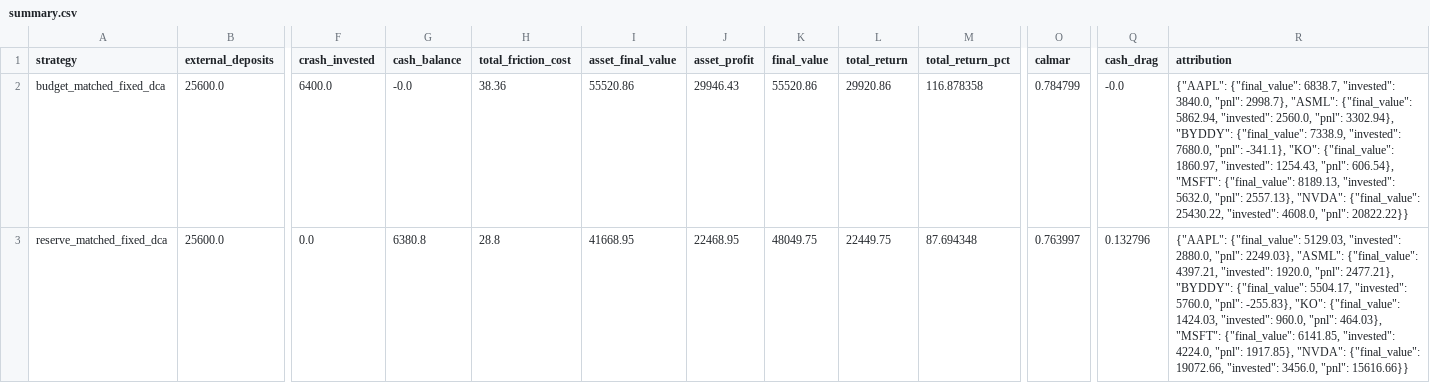
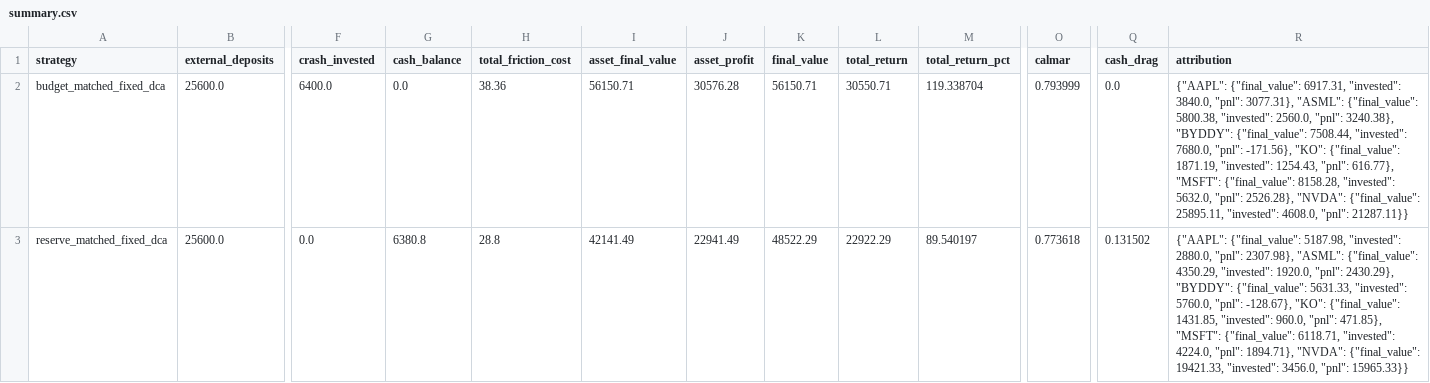
Before and after one commit to susiyuan5/suinvestment, a CSV file: results/dca_l2/v2/summary.csv, drawn as a sheet; only a part is shown, gaps mark what is left out; the diff covers the shown part only; the diff names each change by its address in the sheet, - before the commit and + after, or states it on an @@ line.

```diff
--- a/results/dca_l2/v2/summary.csv
+++ b/results/dca_l2/v2/summary.csv
-G2 (cash_balance): -0.0
+G2 (cash_balance): 0.0
-I2 (asset_final_value): 55520.86
+I2 (asset_final_value): 56150.71
-J2 (asset_profit): 29946.43
+J2 (asset_profit): 30576.28
-K2 (final_value): 55520.86
+K2 (final_value): 56150.71
-L2 (total_return): 29920.86
+L2 (total_return): 30550.71
-M2 (total_return_pct): 116.878358
+M2 (total_return_pct): 119.338704
-O2 (calmar): 0.784799
+O2 (calmar): 0.793999
-Q2 (cash_drag): -0.0
+Q2 (cash_drag): 0.0
-R2 (attribution): {"AAPL": {"final_value": 6838.7, "invested": 3840.0, "pnl": 2998.7}, "ASML": {"final_value": 5862.94, "invested": 2560.0, "pnl": 3302.94}, "BYDDY": {"final_value": 7338.9, "invested": 7680.0, "pnl": -341.1}, "KO": {"final_value": 1860.97, "invested": 1254.43, "pnl": 606.54}, "MSFT": {"final_value": 8189.13, "invested": 5632.0, "pnl": 2557.13}, "NVDA": {"final_value": 25430.22, "invested": 4608.0, "pnl": 20822.22}}
+R2 (attribution): {"AAPL": {"final_value": 6917.31, "invested": 3840.0, "pnl": 3077.31}, "ASML": {"final_value": 5800.38, "invested": 2560.0, "pnl": 3240.38}, "BYDDY": {"final_value": 7508.44, "invested": 7680.0, "pnl": -171.56}, "KO": {"final_value": 1871.19, "invested": 1254.43, "pnl": 616.77}, "MSFT": {"final_value": 8158.28, "invested": 5632.0, "pnl": 2526.28}, "NVDA": {"final_value": 25895.11, "invested": 4608.0, "pnl": 21287.11}}
-I3 (asset_final_value): 41668.95
+I3 (asset_final_value): 42141.49
-J3 (asset_profit): 22468.95
+J3 (asset_profit): 22941.49
-K3 (final_value): 48049.75
+K3 (final_value): 48522.29
-L3 (total_return): 22449.75
+L3 (total_return): 22922.29
-M3 (total_return_pct): 87.694348
+M3 (total_return_pct): 89.540197
-O3 (calmar): 0.763997
+O3 (calmar): 0.773618
-Q3 (cash_drag): 0.132796
+Q3 (cash_drag): 0.131502
-R3 (attribution): {"AAPL": {"final_value": 5129.03, "invested": 2880.0, "pnl": 2249.03}, "ASML": {"final_value": 4397.21, "invested": 1920.0, "pnl": 2477.21}, "BYDDY": {"final_value": 5504.17, "invested": 5760.0, "pnl": -255.83}, "KO": {"final_value": 1424.03, "invested": 960.0, "pnl": 464.03}, "MSFT": {"final_value": 6141.85, "invested": 4224.0, "pnl": 1917.85}, "NVDA": {"final_value": 19072.66, "invested": 3456.0, "pnl": 15616.66}}
+R3 (attribution): {"AAPL": {"final_value": 5187.98, "invested": 2880.0, "pnl": 2307.98}, "ASML": {"final_value": 4350.29, "invested": 1920.0, "pnl": 2430.29}, "BYDDY": {"final_value": 5631.33, "invested": 5760.0, "pnl": -128.67}, "KO": {"final_value": 1431.85, "invested": 960.0, "pnl": 471.85}, "MSFT": {"final_value": 6118.71, "invested": 4224.0, "pnl": 1894.71}, "NVDA": {"final_value": 19421.33, "invested": 3456.0, "pnl": 15965.33}}
```
Also changed, not shown: 10 edited cells elsewhere in this file, results/dca_l2/v2/decisions.csv, 5 other files.
